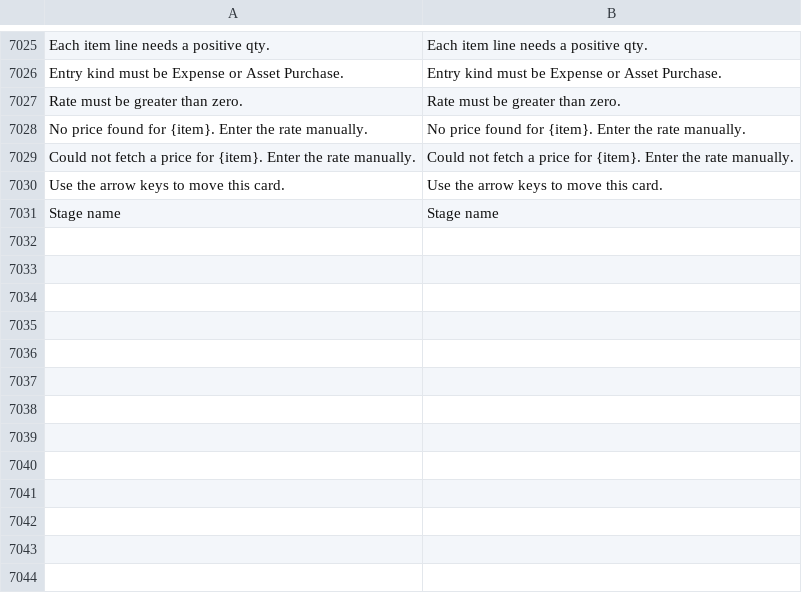
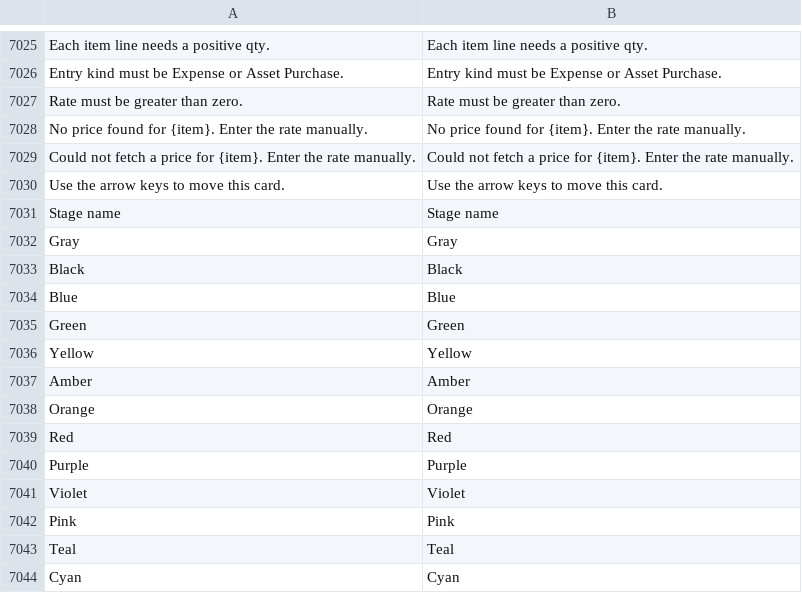
Before and after one commit to zvictory/stabler, a CSV file: stabler/translations/en.csv, drawn as a sheet; only a part is shown, gaps mark what is left out; the diff names each change by its address in the sheet, - before the commit and + after, or states it on an @@ line.

```diff
--- a/stabler/translations/en.csv
+++ b/stabler/translations/en.csv
+row 7032: Gray | Gray
+row 7033: Black | Black
+row 7034: Blue | Blue
+row 7035: Green | Green
+row 7036: Yellow | Yellow
+row 7037: Amber | Amber
+row 7038: Orange | Orange
+row 7039: Red | Red
+row 7040: Purple | Purple
+row 7041: Violet | Violet
+row 7042: Pink | Pink
+row 7043: Teal | Teal
+row 7044: Cyan | Cyan
```
Also changed, not shown: stabler/translations/ru.csv, stabler/translations/tr.csv, 4 other files.
